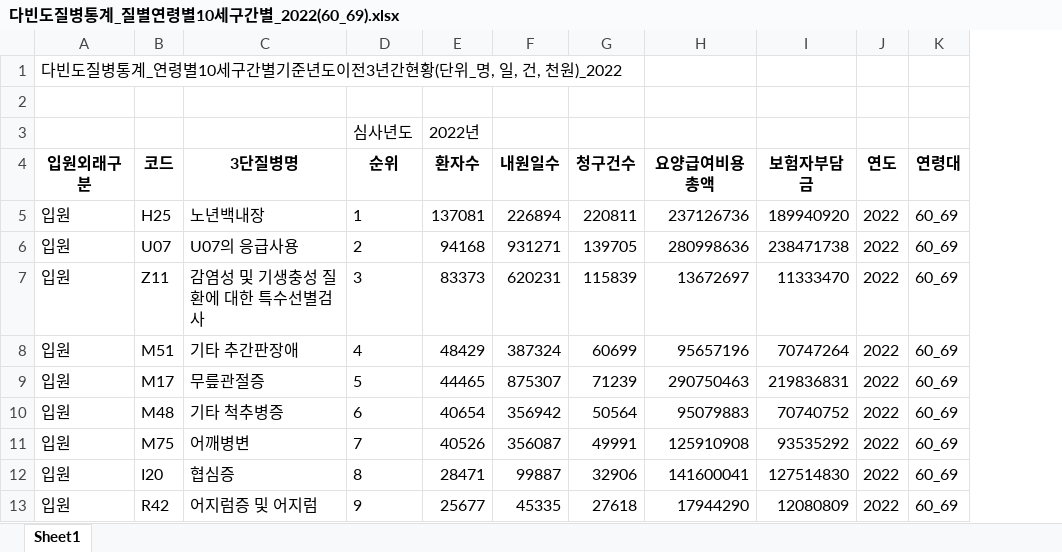
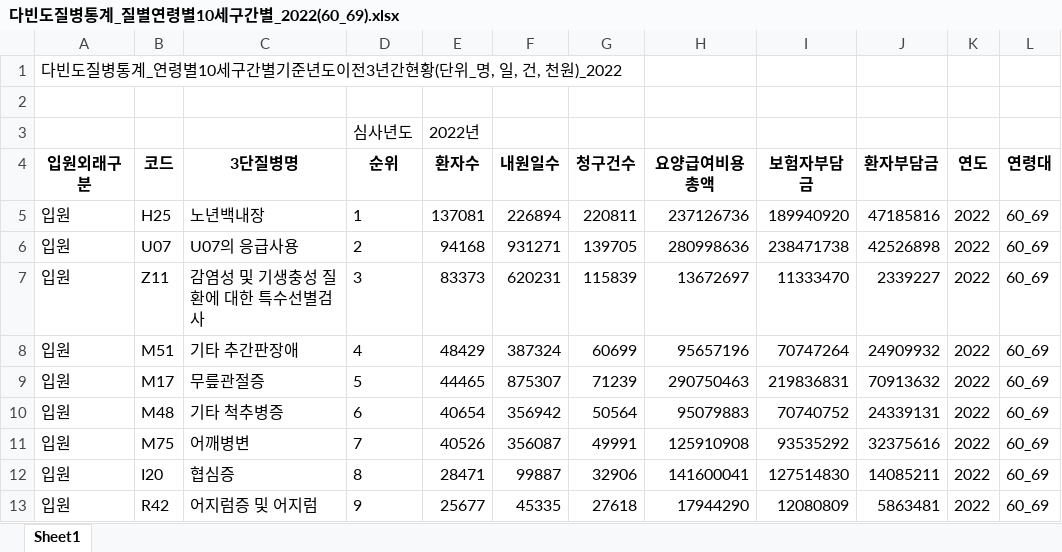
Before and after one commit to hyejungan/DE_project, an Excel workbook: data/다빈도질병통계_질별연령별10세구간별_2022(60_69).xlsx, sheet Sheet1, drawn as a sheet; only a part is shown; values as stored, in another font and other column widths than the file's, no borders; the diff names each change by its address in the sheet, - before the commit and + after, or states it on an @@ line.

```diff
--- a/data/다빈도질병통계_질별연령별10세구간별_2022(60_69).xlsx (sheet Sheet1)
+++ b/data/다빈도질병통계_질별연령별10세구간별_2022(60_69).xlsx (sheet Sheet1)
+column J (환자부담금), rows 5-13: 47185816 | 42526898 | 2339227 | 24909932 | 70913632 | 24339131 | 32375616 | 14085211 | 5863481
```
Also changed, not shown: data/다빈도질병통계_질별연령별10세구간별_2020(60_69).xlsx, data/다빈도질병통계_질별연령별10세구간별_2022(50_59).xlsx, 49 other files.
